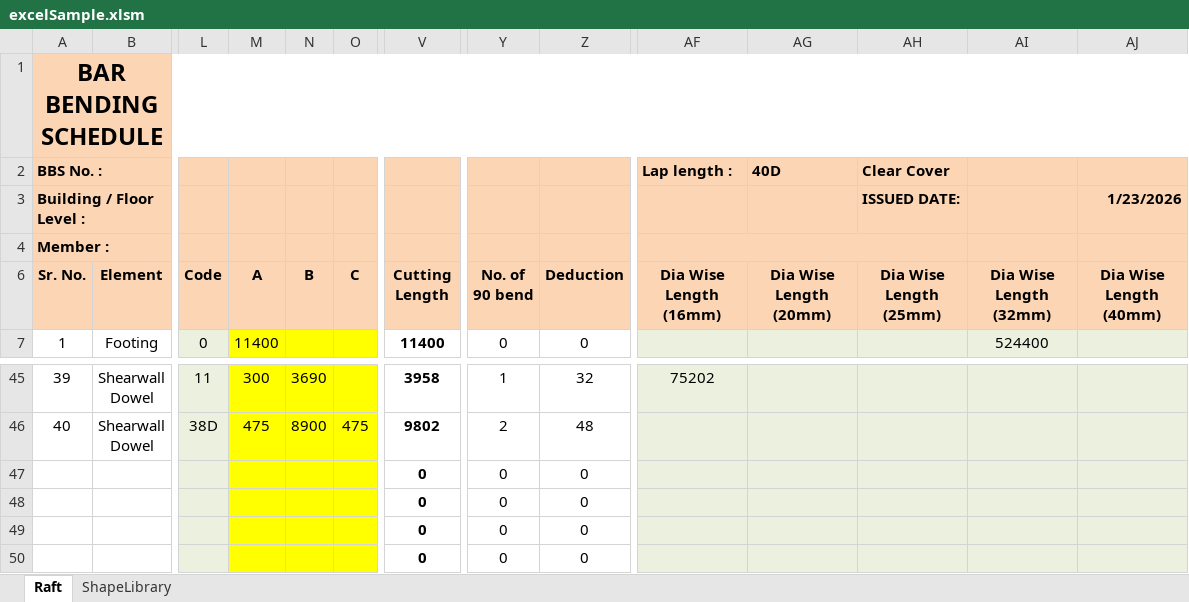
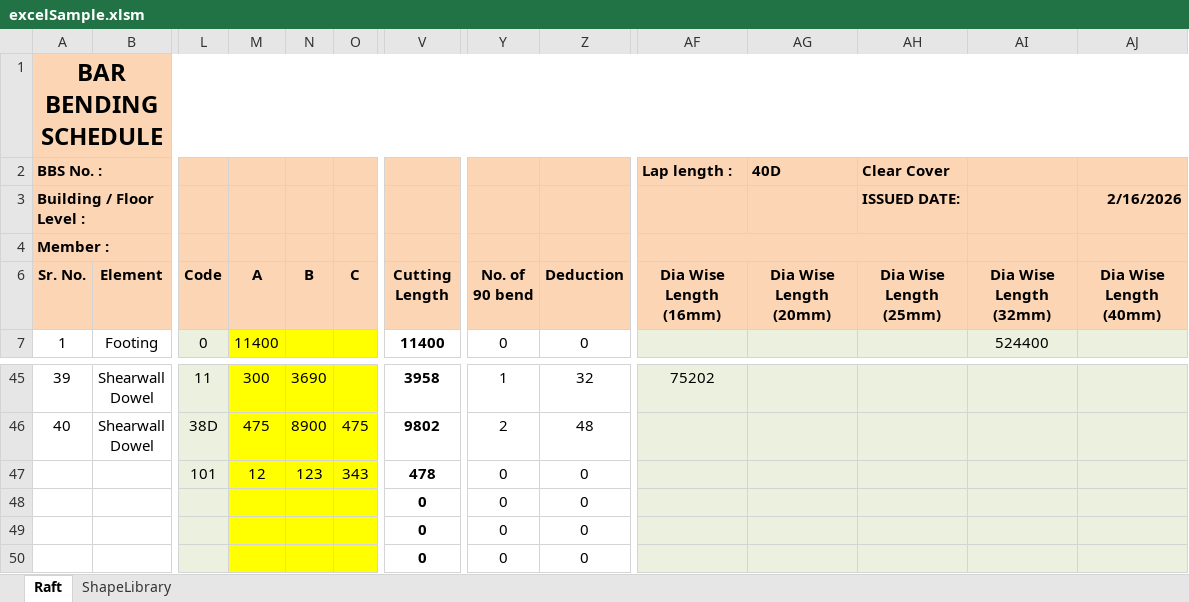
Before and after one commit to SHAIKH-AZAZ/ExcelVBA, an Excel workbook: excelSample.xlsm, sheet Raft, drawn as a sheet; only a part is shown, gaps mark what is left out; values as stored, in another font and other column widths than the file's, no borders; charts and pictures not drawn; removed rows and columns are numbered as before the commit, all else as after; rows hold the shown columns only; the diff names each change by its address in the sheet, - before the commit and + after, or states it on an @@ line.

```diff
--- a/excelSample.xlsm (sheet Raft)
+++ b/excelSample.xlsm (sheet Raft)
-AJ3 (Dia Wise Length (40mm)): 1/23/2026
+AJ3 (Dia Wise Length (40mm)): 2/16/2026
-row 47:  |  |  |  |  |  | 0 | 0 | 0
+row 47:  |  | 101 | 12 | 123 | 343 | 478 | 0 | 0
```
Also changed, not shown: charts or pictures, 2 other files.
